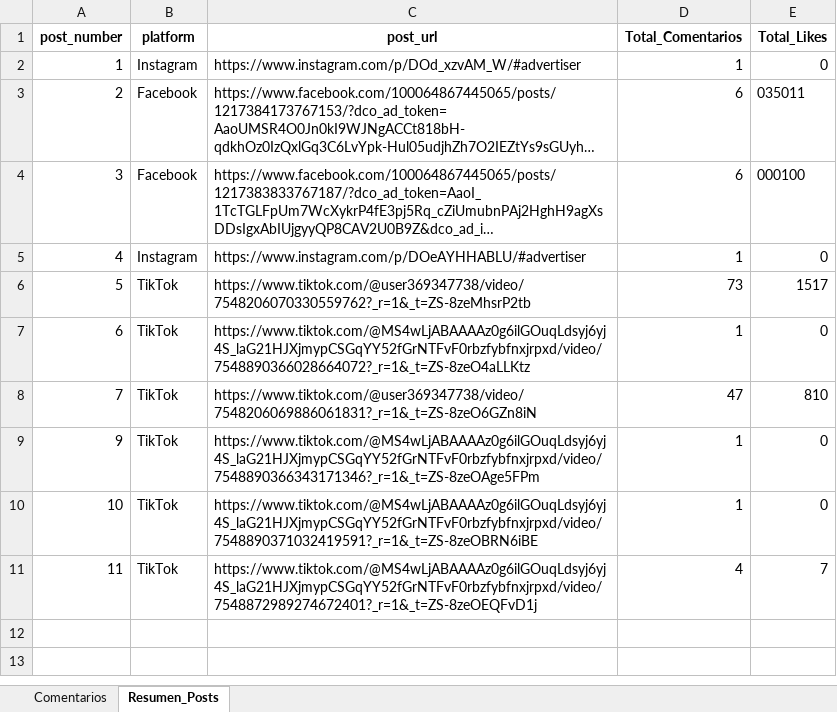
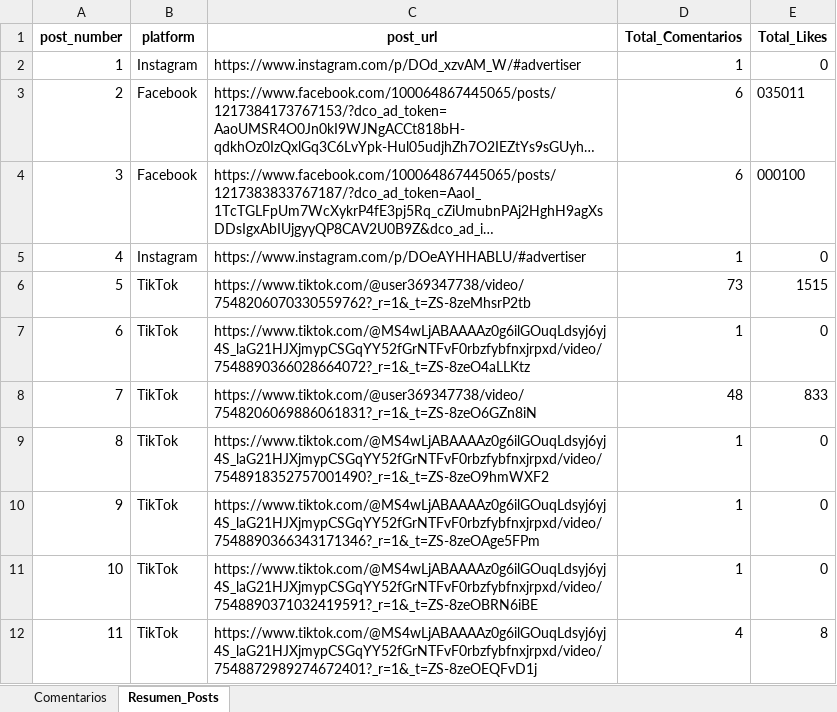
Before and after one commit to sociallisteningalpina-lang/dashboard-superioridad, an Excel workbook: Comentarios Campaña.xlsx, sheet Resumen_Posts, drawn as a sheet; long unchanged cells end in …; values as stored, in another font and other column widths than the file's, no borders; addresses are those after the commit; the diff names each change by its address in the sheet, - before the commit and + after, or states it on an @@ line.

```diff
--- a/Comentarios Campaña.xlsx (sheet Resumen_Posts)
+++ b/Comentarios Campaña.xlsx (sheet Resumen_Posts)
-E6 (Total_Likes): 1517
+E6 (Total_Likes): 1515
-D8 (Total_Comentarios): 47
+D8 (Total_Comentarios): 48
-E8 (Total_Likes): 810
+E8 (Total_Likes): 833
+row 9: 8 | TikTok | https://www.tiktok.com/@MS4wLjABAAAAz0g6ilGOuqLdsyj6yj4S_laG21HJXjmypCSGqYY52fGrNTFvF0rbzfybfnxjrpxd/video/7548918352757001490?_r=1&_t=ZS-8zeO9hmWXF2 | 1 | 0
-E12 (Total_Likes): 7
+E12 (Total_Likes): 8
```
Also changed, not shown: sheet Comentarios, 1 other file.
